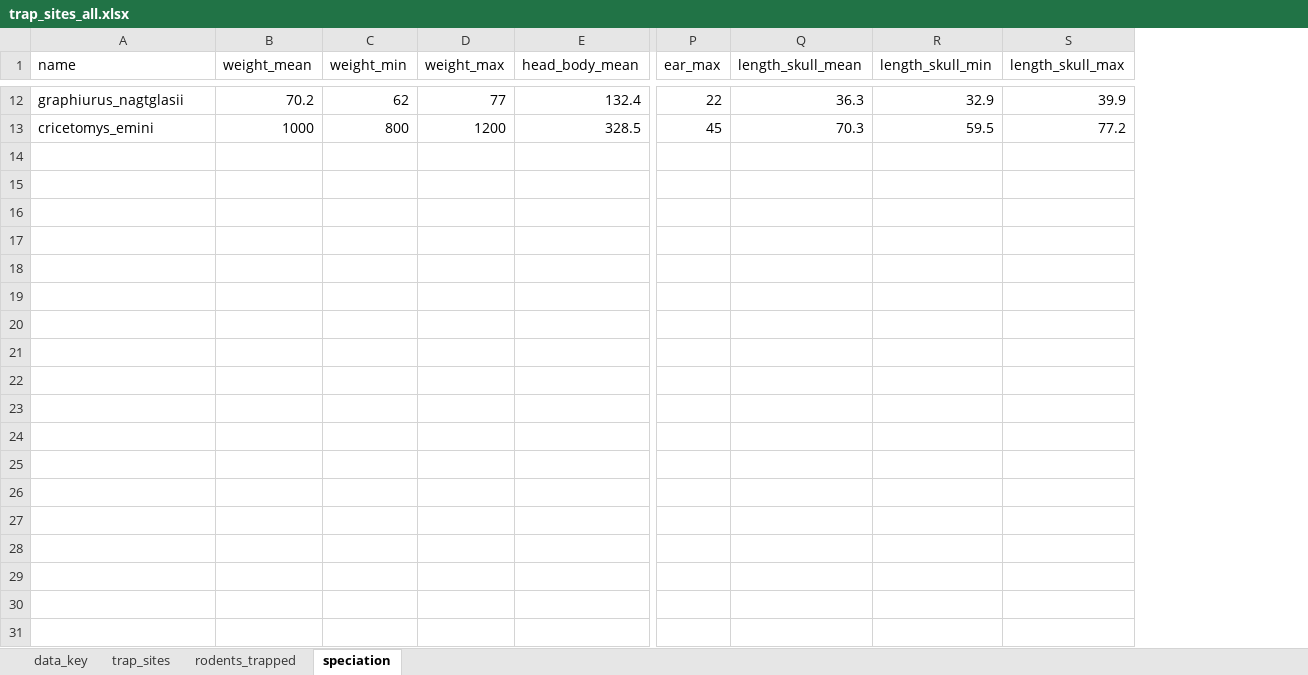
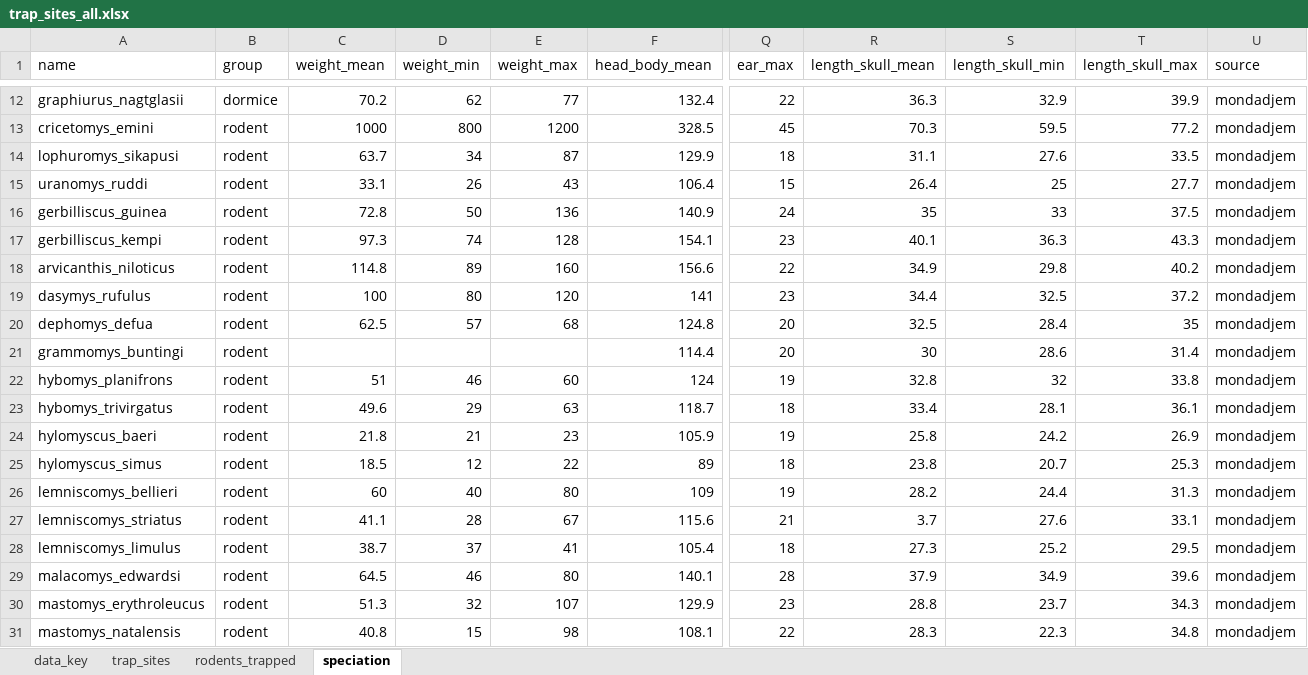
Before and after one commit to DidDrog11/rodent_trapping, an Excel workbook: data/trap_sites_all.xlsx, sheet speciation, drawn as a sheet; only a part is shown, gaps mark what is left out; values as stored, in another font and other column widths than the file's, no borders; rows hold the shown columns only; the diff covers the shown part only; the diff names each change by its address in the sheet, - before the commit and + after, or states it on an @@ line.

Commit message:
up to sorting rodent classification

```diff
--- a/data/trap_sites_all.xlsx (sheet speciation)
+++ b/data/trap_sites_all.xlsx (sheet speciation)
+column B (group), rows 12-13: dormice | rodent
+column U (source), rows 12-13: mondadjem | mondadjem
+row 14: lophuromys_sikapusi | rodent | 63.7 | 34 | 87 | 129.9 | 18 | 31.1 | 27.6 | 33.5 | mondadjem
+row 15: uranomys_ruddi | rodent | 33.1 | 26 | 43 | 106.4 | 15 | 26.4 | 25 | 27.7 | mondadjem
+row 16: gerbilliscus_guinea | rodent | 72.8 | 50 | 136 | 140.9 | 24 | 35 | 33 | 37.5 | mondadjem
+row 17: gerbilliscus_kempi | rodent | 97.3 | 74 | 128 | 154.1 | 23 | 40.1 | 36.3 | 43.3 | mondadjem
+row 18: arvicanthis_niloticus | rodent | 114.8 | 89 | 160 | 156.6 | 22 | 34.9 | 29.8 | 40.2 | mondadjem
+row 19: dasymys_rufulus | rodent | 100 | 80 | 120 | 141 | 23 | 34.4 | 32.5 | 37.2 | mondadjem
+row 20: dephomys_defua | rodent | 62.5 | 57 | 68 | 124.8 | 20 | 32.5 | 28.4 | 35 | mondadjem
+row 21: grammomys_buntingi | rodent |  |  |  | 114.4 | 20 | 30 | 28.6 | 31.4 | mondadjem
+row 22: hybomys_planifrons | rodent | 51 | 46 | 60 | 124 | 19 | 32.8 | 32 | 33.8 | mondadjem
+row 23: hybomys_trivirgatus | rodent | 49.6 | 29 | 63 | 118.7 | 18 | 33.4 | 28.1 | 36.1 | mondadjem
+row 24: hylomyscus_baeri | rodent | 21.8 | 21 | 23 | 105.9 | 19 | 25.8 | 24.2 | 26.9 | mondadjem
+row 25: hylomyscus_simus | rodent | 18.5 | 12 | 22 | 89 | 18 | 23.8 | 20.7 | 25.3 | mondadjem
+row 26: lemniscomys_bellieri | rodent | 60 | 40 | 80 | 109 | 19 | 28.2 | 24.4 | 31.3 | mondadjem
+row 27: lemniscomys_striatus | rodent | 41.1 | 28 | 67 | 115.6 | 21 | 3.7 | 27.6 | 33.1 | mondadjem
+row 28: lemniscomys_limulus | rodent | 38.7 | 37 | 41 | 105.4 | 18 | 27.3 | 25.2 | 29.5 | mondadjem
+row 29: malacomys_edwardsi | rodent | 64.5 | 46 | 80 | 140.1 | 28 | 37.9 | 34.9 | 39.6 | mondadjem
+row 30: mastomys_erythroleucus | rodent | 51.3 | 32 | 107 | 129.9 | 23 | 28.8 | 23.7 | 34.3 | mondadjem
+row 31: mastomys_natalensis | rodent | 40.8 | 15 | 98 | 108.1 | 22 | 28.3 | 22.3 | 34.8 | mondadjem
```
Also changed, not shown: 23 added rows elsewhere in this sheet, sheet trap_sites, sheet rodents_trapped, hidden cells, 18 other files.
